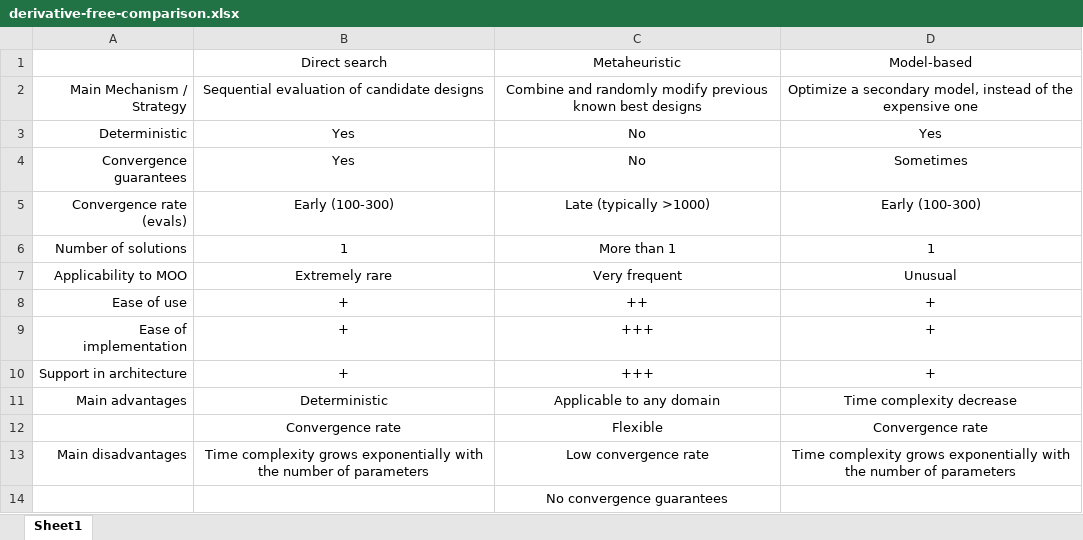
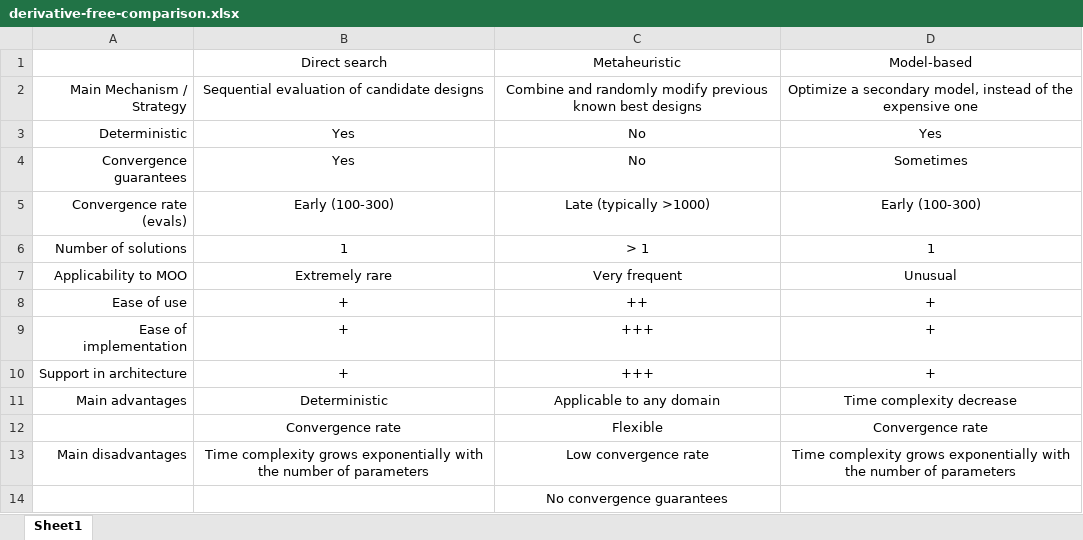
Before and after one commit to PastelBelem8/ADOPT.jl, an Excel workbook: final-reports/report/tables_and_code/derivative-free-comparison.xlsx, sheet Sheet1, drawn as a sheet; values as stored, in another font and other column widths than the file's, no borders; the diff names each change by its address in the sheet, - before the commit and + after, or states it on an @@ line.

```diff
--- a/final-reports/report/tables_and_code/derivative-free-comparison.xlsx (sheet Sheet1)
+++ b/final-reports/report/tables_and_code/derivative-free-comparison.xlsx (sheet Sheet1)
-C6: More than 1
+C6: > 1
```
Also changed, not shown: final-reports/report/tables_and_code/Plugins-comparison.xlsx, 10 other files.
